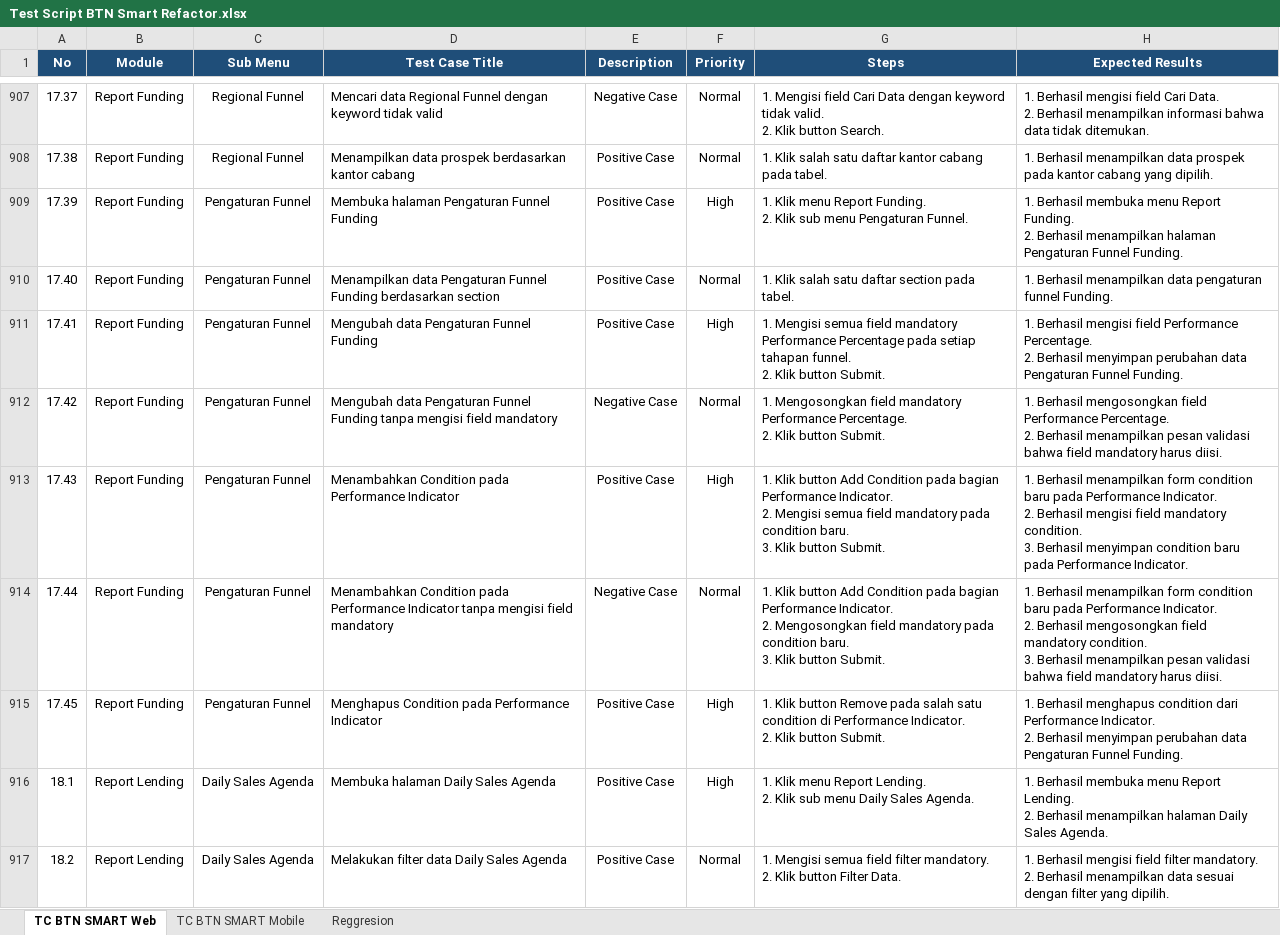
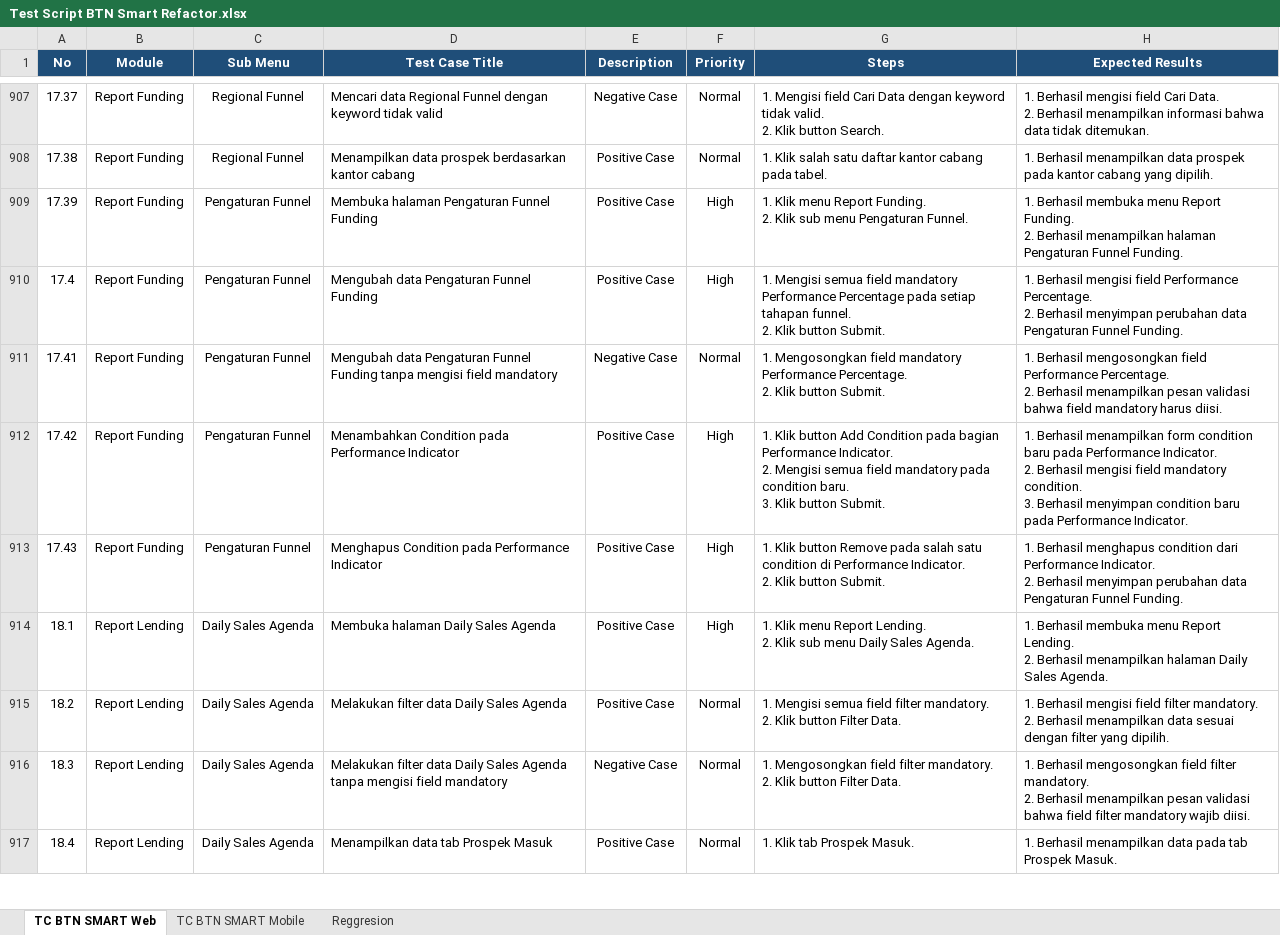
Before and after one commit to muhammaddanihaikal/btn-smart-refactor, an Excel workbook: Test Script/Test Script BTN Smart Refactor.xlsx, sheet TC BTN SMART Web, drawn as a sheet; only a part is shown, gaps mark what is left out; the shorter side is filled out with more unchanged rows; values as stored, in another font and other column widths than the file's, no borders; removed rows and columns are numbered as before the commit, all else as after; ↵ is a line break in a cell; the diff names each change by its address in the sheet, - before the commit and + after, or states it on an @@ line.

```diff
--- a/Test Script/Test Script BTN Smart Refactor.xlsx (sheet TC BTN SMART Web)
+++ b/Test Script/Test Script BTN Smart Refactor.xlsx (sheet TC BTN SMART Web)
-row 910: 17.40 | Report Funding | Pengaturan Funnel | Menampilkan data Pengaturan Funnel Funding berdasarkan section | Positive Case | Normal | 1. Klik salah satu daftar section pada tabel. | 1. Berhasil menampilkan data pengaturan funnel Funding.
+row 910: 17.4 | Report Funding | Pengaturan Funnel | Mengubah data Pengaturan Funnel Funding | Positive Case | High | 1. Mengisi semua field mandatory Performance Percentage pada setiap tahapan funnel. ↵ 2. Klik button Submit. | 1. Berhasil mengisi field Performance Percentage. ↵ 2. Berhasil menyimpan perubahan data Pengaturan Funnel Funding.
-D911 (Test Case Title): …Funnel Funding
+D911 (Test Case Title): …Funnel Funding tanpa mengisi field mandatory
-E911 (Description): Positive Case
+E911 (Description): Negative Case
-F911 (Priority): High
+F911 (Priority): Normal
-G911 (Steps): 1. Mengisi semua field mandatory Performance Percentage pada setiap tahapan funnel. ↵ 2. Klik…
+G911 (Steps): 1. Mengosongkan field mandatory Performance Percentage. ↵ 2. Klik…
-H911 (Expected Results): 1. Berhasil mengisi field Performance Percentage. ↵ 2. Berhasil menyimpan perubahan data Pengaturan Funnel Funding.
+H911 (Expected Results): 1. Berhasil mengosongkan field Performance Percentage. ↵ 2. Berhasil menampilkan pesan validasi bahwa field mandatory harus diisi.
-D912 (Test Case Title): Mengubah data Pengaturan Funnel Funding tanpa mengisi field mandatory
+D912 (Test Case Title): Menambahkan Condition pada Performance Indicator
-E912 (Description): Negative Case
+E912 (Description): Positive Case
-F912 (Priority): Normal
+F912 (Priority): High
-G912 (Steps): 1. Mengosongkan field mandatory Performance Percentage. ↵ 2. Klik button…
+G912 (Steps): 1. Klik button Add Condition pada bagian Performance Indicator. ↵ 2. Mengisi semua field mandatory pada condition baru. ↵ 3. Klik button…
-H912 (Expected Results): 1. Berhasil mengosongkan field Performance Percentage. ↵ 2. Berhasil menampilkan pesan validasi bahwa field mandatory harus diisi.
+H912 (Expected Results): 1. Berhasil menampilkan form condition baru pada Performance Indicator. ↵ 2. Berhasil mengisi field mandatory condition. ↵ 3. Berhasil menyimpan condition baru pada Performance Indicator.
-D913 (Test Case Title): Menambahkan Condition pada…
+D913 (Test Case Title): Menghapus Condition pada…
-G913 (Steps): …Klik button Add Condition pada bagian Performance Indicator. ↵ 2. Mengisi semua field mandatory pada condition baru. ↵ 3. Klik button…
+G913 (Steps): …Klik button Remove pada salah satu condition di Performance Indicator. ↵ 2. Klik button…
-H913 (Expected Results): 1. Berhasil menampilkan form condition baru pada Performance Indicator. ↵ 2. Berhasil mengisi field mandatory condition. ↵ 3. Berhasil menyimpan condition baru pada Performance Indicator.
+H913 (Expected Results): 1. Berhasil menghapus condition dari Performance Indicator. ↵ 2. Berhasil menyimpan perubahan data Pengaturan Funnel Funding.
-row 914: 17.44 | Report Funding | Pengaturan Funnel | Menambahkan Condition pada Performance Indicator tanpa mengisi field mandatory | Negative Case | Normal | 1. Klik button Add Condition pada bagian Performance Indicator. ↵ 2. Mengosongkan field mandatory pada condition baru. ↵ 3. Klik button Submit. | 1. Berhasil menampilkan form condition baru pada Performance Indicator. ↵ 2. Berhasil mengosongkan field mandatory condition. ↵ 3. Berhasil menampilkan pesan validasi bahwa field mandatory harus diisi.
-row 915: 17.45 | Report Funding | Pengaturan Funnel | Menghapus Condition pada Performance Indicator | Positive Case | High | 1. Klik button Remove pada salah satu condition di Performance Indicator. ↵ 2. Klik button Submit. | 1. Berhasil menghapus condition dari Performance Indicator. ↵ 2. Berhasil menyimpan perubahan data Pengaturan Funnel Funding.
```
Also changed, not shown: SIT/Test Case.xlsx, 15 other files.
